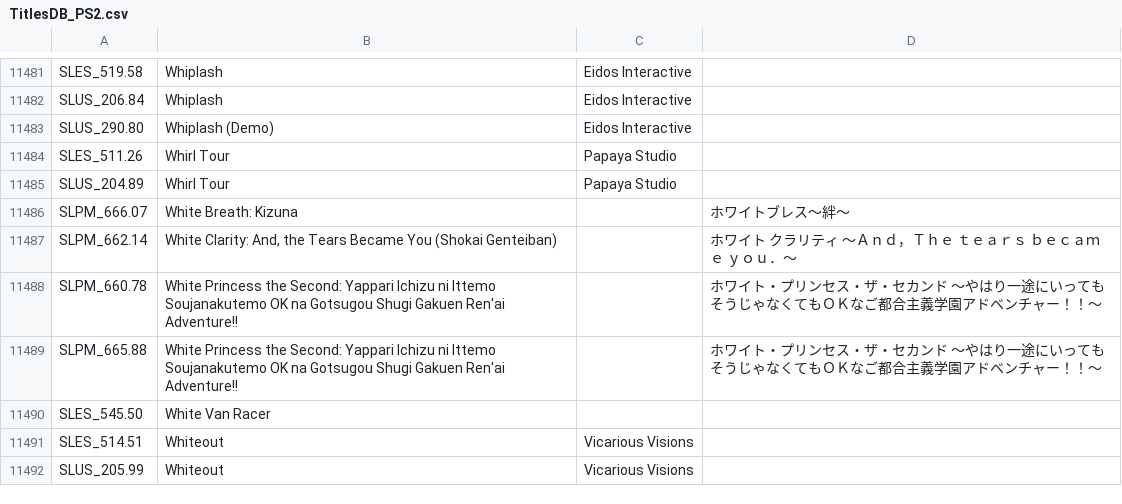
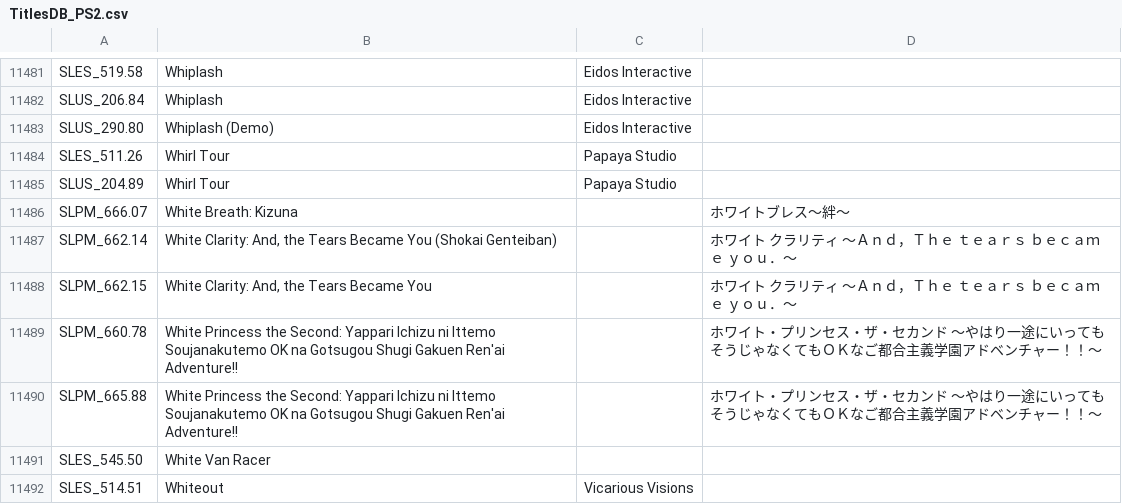
Before and after one commit to ahmedmoselhi/PSBBN-Definitive-English-Patch, a CSV file: scripts/assets/database/TitlesDB_PS2.csv, drawn as a sheet; only a part is shown, gaps mark what is left out; the shorter side is filled out with more unchanged rows.

Commit message:
Update game and art databases

```diff
--- a/scripts/assets/database/TitlesDB_PS2.csv
+++ b/scripts/assets/database/TitlesDB_PS2.csv
@@ -11487,2 +11487,3 @@ SLPM_666.07|White Breath: Kizuna||ホワイトブレス～絆～
 SLPM_662.14|White Clarity: And, the Tears Became You (Shokai Genteiban)||ホワイト　クラリティ　～Ａｎｄ，Ｔｈｅ　ｔｅａｒｓ　ｂｅｃａｍｅ　ｙｏｕ．～
+SLPM_662.15|White Clarity: And, the Tears Became You||ホワイト　クラリティ　～Ａｎｄ，Ｔｈｅ　ｔｅａｒｓ　ｂｅｃａｍｅ　ｙｏｕ．～
 SLPM_660.78|White Princess the Second: Yappari Ichizu ni Ittemo Soujanakutemo OK na Gotsugou Shugi Gakuen Ren'ai Adventure!!||ホワイト・プリンセス・ザ・セカンド　～やはり一途にいってもそうじゃなくてもＯＫなご都合主義学園アドベンチャー！！～
```
Also changed, not shown: scripts/assets/database/ArtDB.csv.
